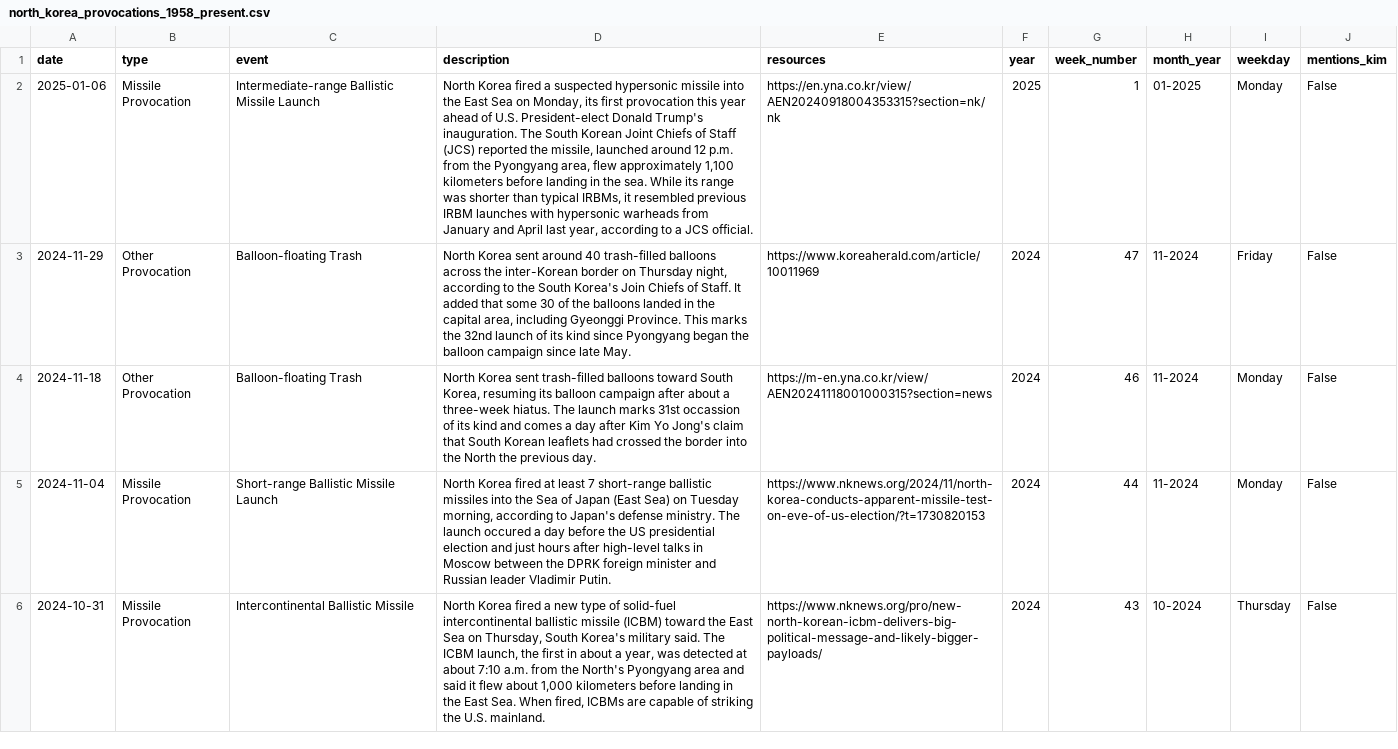
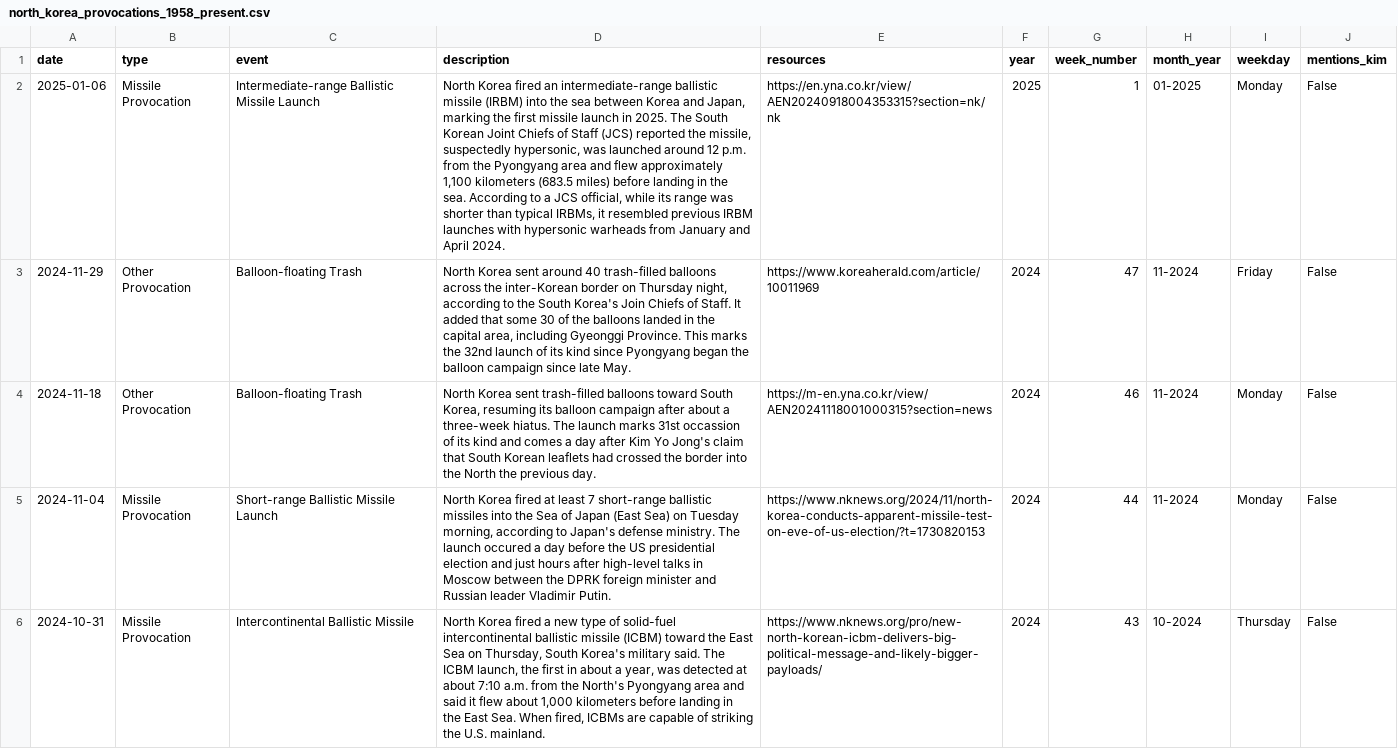
Before and after one commit to stiles/north-korea-provocations, a CSV file: data/processed/north_korea_provocations_1958_present.csv, drawn as a sheet; only a part is shown; the diff names each change by its address in the sheet, - before the commit and + after, or states it on an @@ line.

Commit message:
bot fetched/updated data

```diff
--- a/data/processed/north_korea_provocations_1958_present.csv
+++ b/data/processed/north_korea_provocations_1958_present.csv
-D2 (description): …Korea fired a suspected hypersonic missile into the East Sea on Monday, its first provocation this year ahead of U.S. President-elect Donald Trump's inauguration. The South Korean Joint Chiefs of Staff (JCS) reported the missile, launched around 12 p.m. from the Pyongyang area, flew approximately 1,100 kilometers before landing in the sea. While its range was shorter than typical IRBMs, it resembled previous IRBM launches with hypersonic warheads from January and April last year, according to a JCS official.
+D2 (description): …Korea fired an intermediate-range ballistic missile (IRBM) into the sea between Korea and Japan, marking the first missile launch in 2025. The South Korean Joint Chiefs of Staff (JCS) reported the missile, suspectedly hypersonic, was launched around 12 p.m. from the Pyongyang area and flew approximately 1,100 kilometers (683.5 miles) before landing in the sea. According to a JCS official, while its range was shorter than typical IRBMs, it resembled previous IRBM launches with hypersonic warheads from January and April 2024.
```
Also changed, not shown: data/raw/north_korea_provocations_1958_present.csv, 2 other files.
